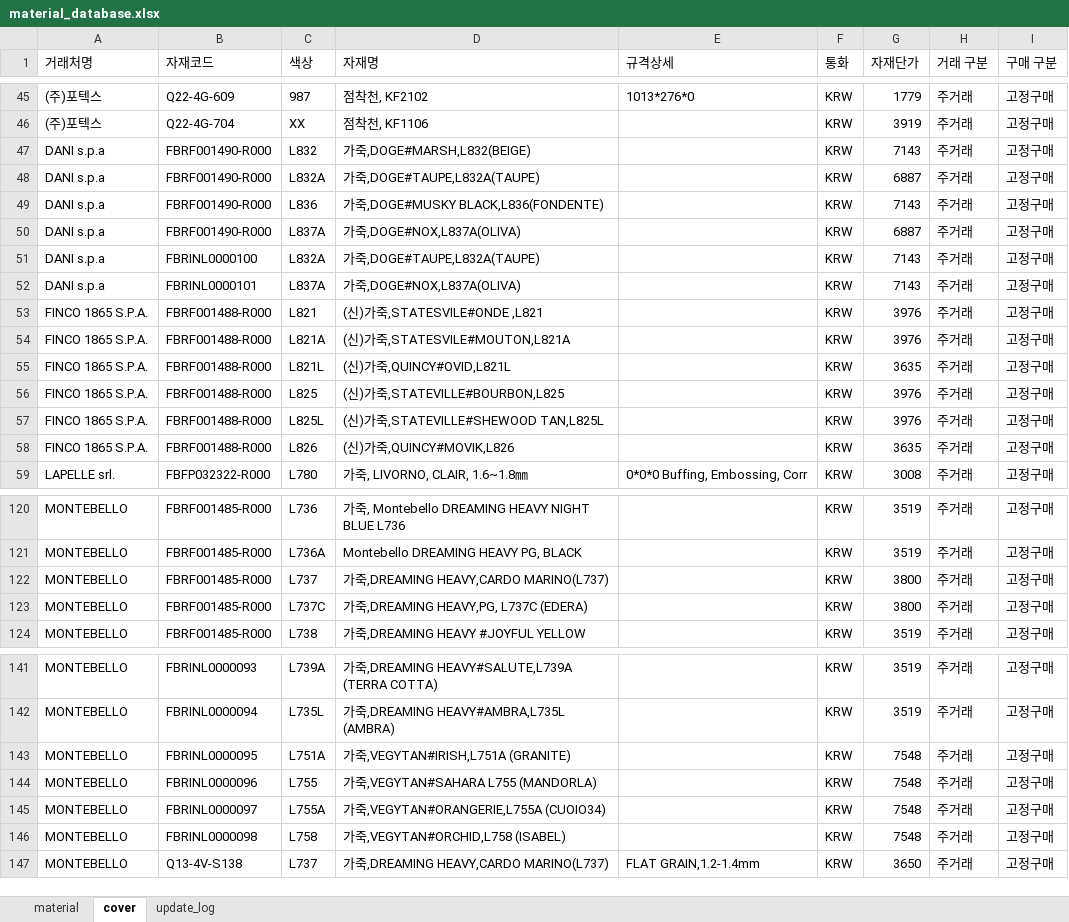
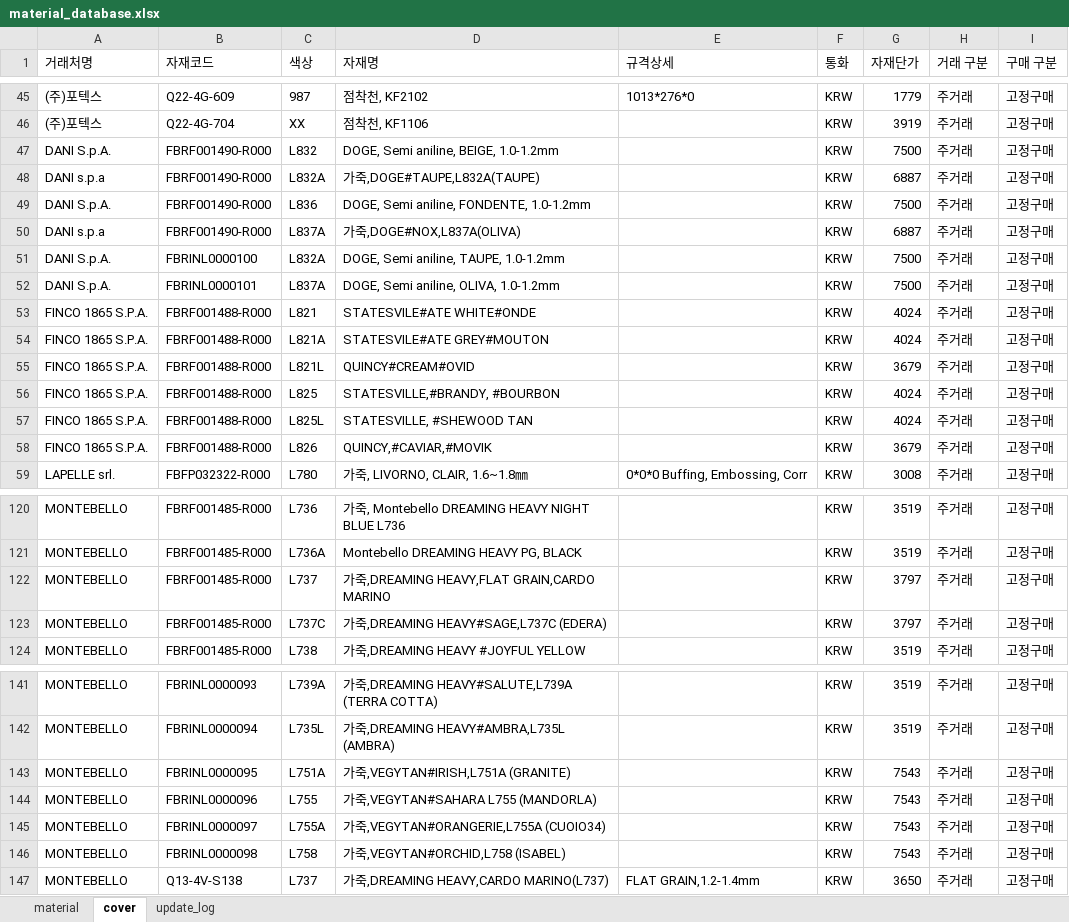
Before and after one commit to baedw0629-source/materialupdate, an Excel workbook: material_database.xlsx, sheet cover, drawn as a sheet; only a part is shown, gaps mark what is left out; values as stored, in another font and other column widths than the file's, no borders; the diff covers the shown part only; the diff names each change by its address in the sheet, - before the commit and + after, or states it on an @@ line.

Commit message:
마감재 엑셀 반영

```diff
--- a/material_database.xlsx (sheet cover)
+++ b/material_database.xlsx (sheet cover)
-A47 (거래처명): DANI s.p.a
+A47 (거래처명): DANI S.p.A.
-D47 (자재명): 가죽,DOGE#MARSH,L832(BEIGE)
+D47 (자재명): DOGE, Semi aniline, BEIGE, 1.0-1.2mm
-G47 (자재단가): 7143
+G47 (자재단가): 7500
-A49 (거래처명): DANI s.p.a
+A49 (거래처명): DANI S.p.A.
-D49 (자재명): 가죽,DOGE#MUSKY BLACK,L836(FONDENTE)
+D49 (자재명): DOGE, Semi aniline, FONDENTE, 1.0-1.2mm
-G49 (자재단가): 7143
+G49 (자재단가): 7500
-A51:A52 (거래처명): DANI s.p.a
+A51:A52 (거래처명): DANI S.p.A.
-D51 (자재명): 가죽,DOGE#TAUPE,L832A(TAUPE)
+D51 (자재명): DOGE, Semi aniline, TAUPE, 1.0-1.2mm
-G51:G52 (자재단가): 7143
+G51:G52 (자재단가): 7500
-D52 (자재명): 가죽,DOGE#NOX,L837A(OLIVA)
+D52 (자재명): DOGE, Semi aniline, OLIVA, 1.0-1.2mm
-D53 (자재명): (신)가죽,STATESVILE#ONDE ,L821
+D53 (자재명): STATESVILE#ATE WHITE#ONDE
-G53:G54 (자재단가): 3976
+G53:G54 (자재단가): 4024
-D54 (자재명): (신)가죽,STATESVILE#MOUTON,L821A
+D54 (자재명): STATESVILE#ATE GREY#MOUTON
-D55 (자재명): (신)가죽,QUINCY#OVID,L821L
+D55 (자재명): QUINCY#CREAM#OVID
-G55 (자재단가): 3635
+G55 (자재단가): 3679
-D56 (자재명): (신)가죽,STATEVILLE#BOURBON,L825
+D56 (자재명): STATESVILLE,#BRANDY, #BOURBON
-G56:G57 (자재단가): 3976
+G56:G57 (자재단가): 4024
-D57 (자재명): (신)가죽,STATEVILLE#SHEWOOD TAN,L825L
+D57 (자재명): STATESVILLE, #SHEWOOD TAN
-D58 (자재명): (신)가죽,QUINCY#MOVIK,L826
+D58 (자재명): QUINCY,#CAVIAR,#MOVIK
-G58 (자재단가): 3635
+G58 (자재단가): 3679
-D122 (자재명): 가죽,DREAMING HEAVY,CARDO MARINO(L737)
+D122 (자재명): 가죽,DREAMING HEAVY,FLAT GRAIN,CARDO MARINO
-G122:G123 (자재단가): 3800
+G122:G123 (자재단가): 3797
-D123 (자재명): 가죽,DREAMING HEAVY,PG, L737C (EDERA)
+D123 (자재명): 가죽,DREAMING HEAVY#SAGE,L737C (EDERA)
-G143:G146 (자재단가): 7548
+G143:G146 (자재단가): 7543
```
Also changed, not shown: 11 edited cells elsewhere in this sheet, sheet update_log.
